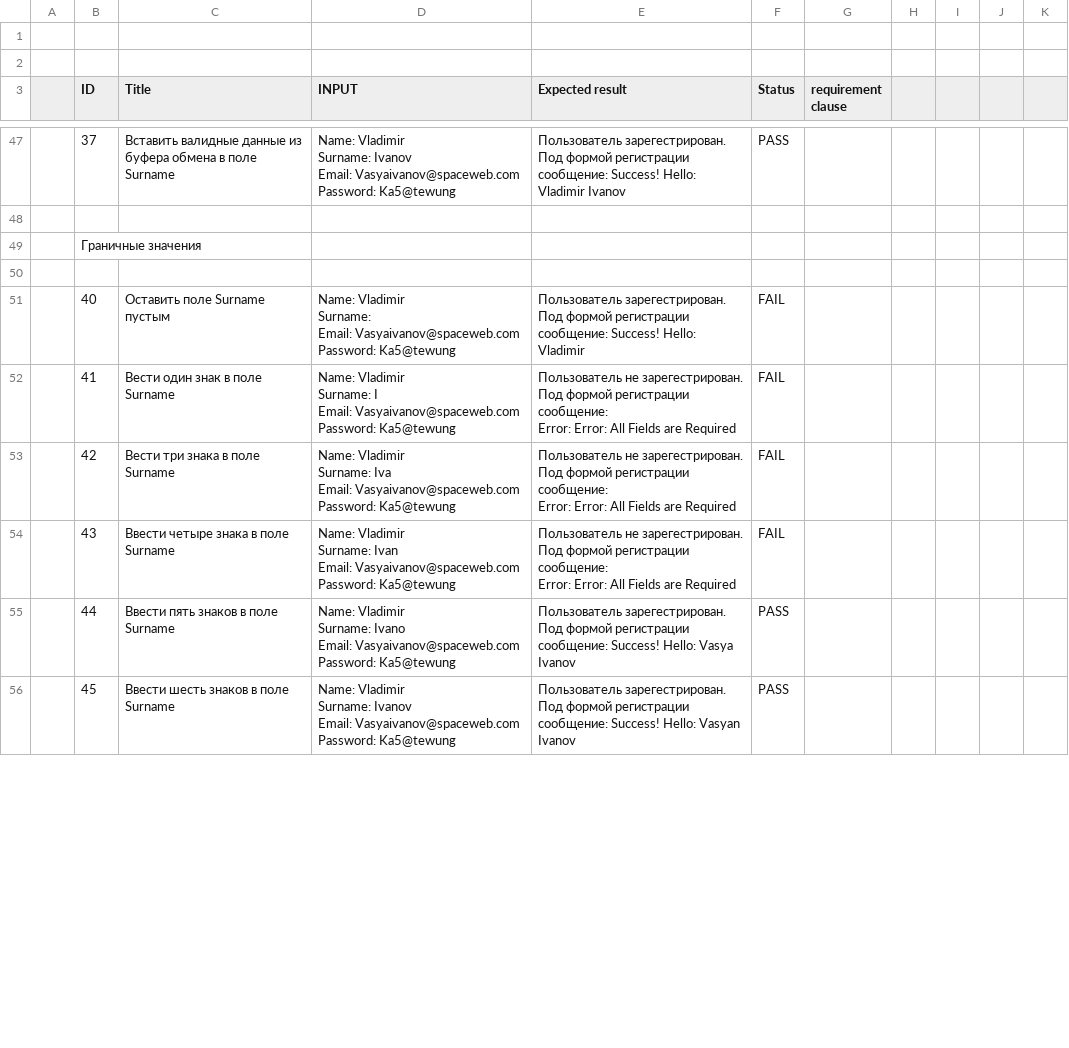
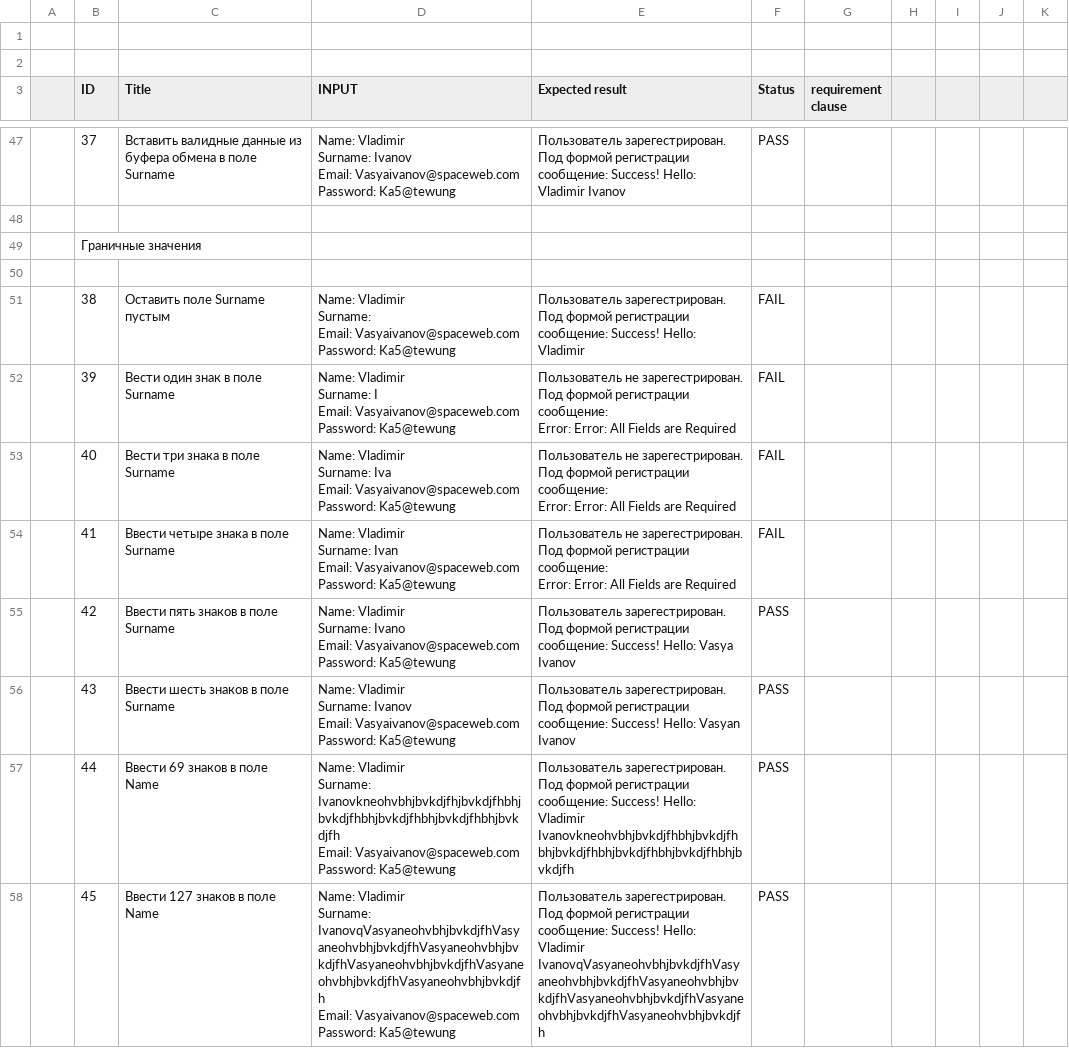
Before and after one commit to gogvyatkin/Group_27, a CSV file: CheckLists/Checklist_11.csv, drawn as a sheet; only a part is shown, gaps mark what is left out; the diff covers the shown part only.

Commit message:
correcting numbers in the checklist

```diff
--- a/CheckLists/Checklist_11.csv
+++ b/CheckLists/Checklist_11.csv
@@ -181,28 +181,36 @@ Password: Ka5@tewung",Пользователь зарегестрирован.
 ,,,,,,,,,,
-,40,Оставить поле Surname пустым,"Name: Vladimir
-Surname:
-Email: Vasyaivanov@spaceweb.com
-Password: Ka5@tewung",Пользователь зарегестрирован. Под формой регистрации сообщение: Success! Hello: Vladimir,FAIL,,,,,
-,41,Вести один знак в поле Surname,"Name: Vladimir
-Surname: I
-Email: Vasyaivanov@spaceweb.com
-Password: Ka5@tewung","Пользователь не зарегестрирован. Под формой регистрации сообщение:
-Error: Error: All Fields are Required",FAIL,,,,,
-,42,Вести три знака в поле Surname,"Name: Vladimir
-Surname: Iva
-Email: Vasyaivanov@spaceweb.com
-Password: Ka5@tewung","Пользователь не зарегестрирован. Под формой регистрации сообщение:
-Error: Error: All Fields are Required",FAIL,,,,,
-,43,Ввести четыре знака в поле Surname,"Name: Vladimir
-Surname: Ivan
-Email: Vasyaivanov@spaceweb.com
-Password: Ka5@tewung","Пользователь не зарегестрирован. Под формой регистрации сообщение:
-Error: Error: All Fields are Required",FAIL,,,,,
-,44,Ввести пять знаков в поле Surname,"Name: Vladimir
-Surname: Ivano
-Email: Vasyaivanov@spaceweb.com
-Password: Ka5@tewung",Пользователь зарегестрирован. Под формой регистрации сообщение: Success! Hello: Vasya Ivanov,PASS,,,,,
-,45,Ввести шесть знаков в поле Surname,"Name: Vladimir
-Surname: Ivanov
-Email: Vasyaivanov@spaceweb.com
-Password: Ka5@tewung",Пользователь зарегестрирован. Под формой регистрации сообщение: Success! Hello: Vasyan Ivanov,PASS,,,,,
+,38,Оставить поле Surname пустым,"Name: Vladimir
+Surname:
+Email: Vasyaivanov@spaceweb.com
+Password: Ka5@tewung",Пользователь зарегестрирован. Под формой регистрации сообщение: Success! Hello: Vladimir,FAIL,,,,,
+,39,Вести один знак в поле Surname,"Name: Vladimir
+Surname: I
+Email: Vasyaivanov@spaceweb.com
+Password: Ka5@tewung","Пользователь не зарегестрирован. Под формой регистрации сообщение:
+Error: Error: All Fields are Required",FAIL,,,,,
+,40,Вести три знака в поле Surname,"Name: Vladimir
+Surname: Iva
+Email: Vasyaivanov@spaceweb.com
+Password: Ka5@tewung","Пользователь не зарегестрирован. Под формой регистрации сообщение:
+Error: Error: All Fields are Required",FAIL,,,,,
+,41,Ввести четыре знака в поле Surname,"Name: Vladimir
+Surname: Ivan
+Email: Vasyaivanov@spaceweb.com
+Password: Ka5@tewung","Пользователь не зарегестрирован. Под формой регистрации сообщение:
+Error: Error: All Fields are Required",FAIL,,,,,
+,42,Ввести пять знаков в поле Surname,"Name: Vladimir
+Surname: Ivano
+Email: Vasyaivanov@spaceweb.com
+Password: Ka5@tewung",Пользователь зарегестрирован. Под формой регистрации сообщение: Success! Hello: Vasya Ivanov,PASS,,,,,
+,43,Ввести шесть знаков в поле Surname,"Name: Vladimir
+Surname: Ivanov
+Email: Vasyaivanov@spaceweb.com
+Password: Ka5@tewung",Пользователь зарегестрирован. Под формой регистрации сообщение: Success! Hello: Vasyan Ivanov,PASS,,,,,
+,44,Ввести 69 знаков в поле Name,"Name: Vladimir
+Surname: Ivanovkneohvbhjbvkdjfhjbvkdjfhbhjbvkdjfhbhjbvkdjfhbhjbvkdjfhbhjbvkdjfh
+Email: Vasyaivanov@spaceweb.com
+Password: Ka5@tewung",Пользователь зарегестрирован. Под формой регистрации сообщение: Success! Hello: Vladimir Ivanovkneohvbhjbvkdjfhbhjbvkdjfhbhjbvkdjfhbhjbvkdjfhbhjbvkdjfhbhjbvkdjfh,PASS,,,,,
+,45,Ввести 127 знаков в поле Name,"Name: Vladimir
+Surname: IvanovqVasyaneohvbhjbvkdjfhVasyaneohvbhjbvkdjfhVasyaneohvbhjbvkdjfhVasyaneohvbhjbvkdjfhVasyaneohvbhjbvkdjfhVasyaneohvbhjbvkdjfh
+Email: Vasyaivanov@spaceweb.com
+Password: Ka5@tewung",Пользователь зарегестрирован. Под формой регистрации сообщение: Success! Hello: Vladimir IvanovqVasyaneohvbhjbvkdjfhVasyaneohvbhjbvkdjfhVasyaneohvbhjbvkdjfhVasyaneohvbhjbvkdjfhVasyaneohvbhjbvkdjfhVasyaneohvbhjbvkdjfh,PASS,,,,,
```
Also changed, not shown: 5 added rows, 7 removed rows and 77 edited cells elsewhere in this file.
